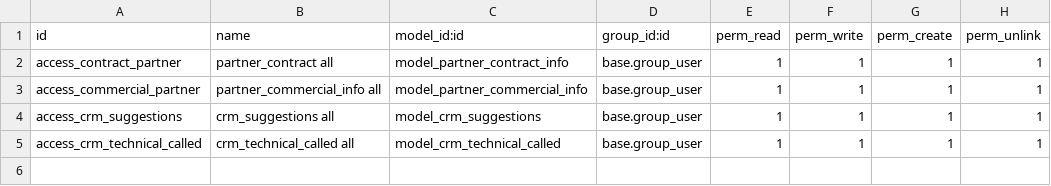
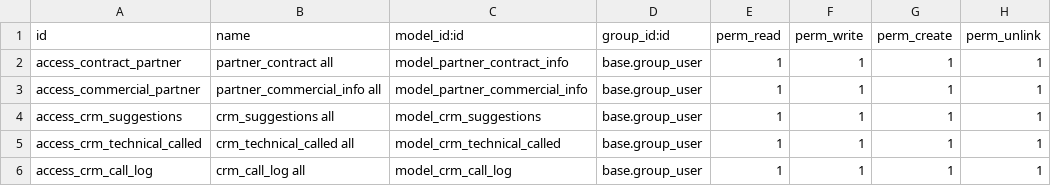
Before and after one commit to keetech/keetech-addons, a CSV file: crm_custom_carbg/security/ir.model.access.csv, drawn as a sheet; the diff names each change by its address in the sheet, - before the commit and + after, or states it on an @@ line.

```diff
--- a/crm_custom_carbg/security/ir.model.access.csv
+++ b/crm_custom_carbg/security/ir.model.access.csv
+row 6: access_crm_call_log | crm_call_log all | model_crm_call_log | base.group_user | 1 | 1 | 1 | 1
```
Also changed, not shown: 4 other files.
